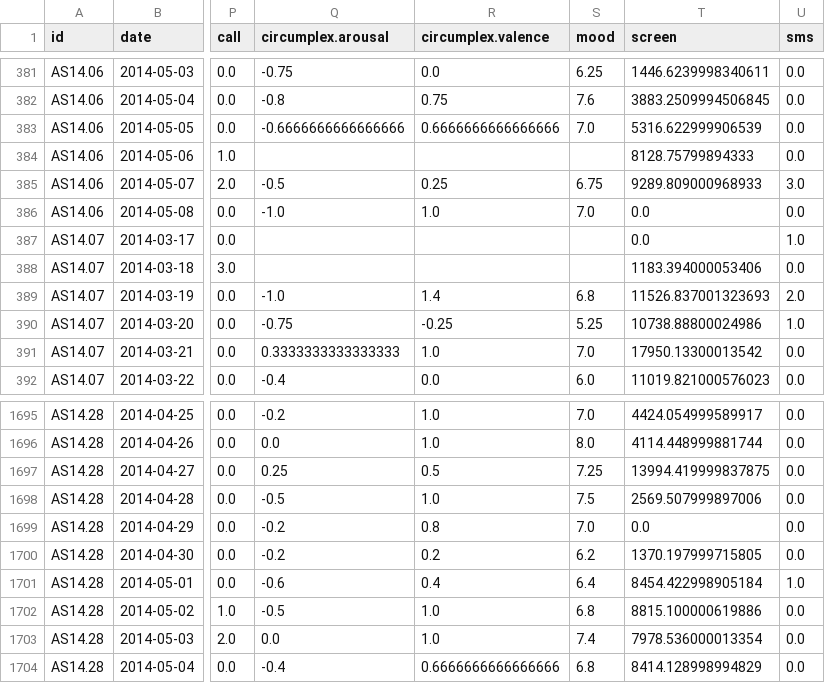
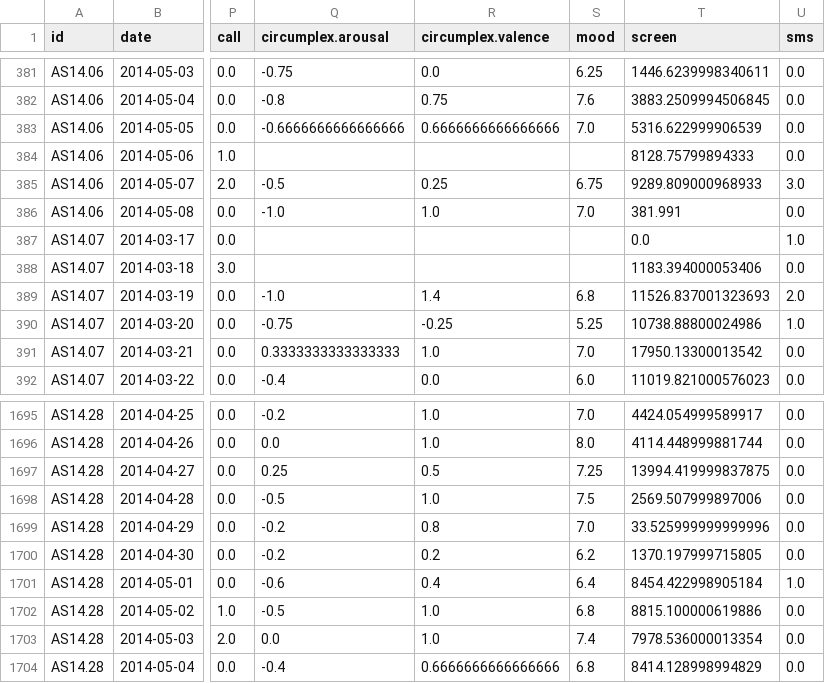
Before and after one commit to rozaneuroza/DataMiningProject, a CSV file: data_cleaned.csv, drawn as a sheet; only a part is shown, gaps mark what is left out; the diff names each change by its address in the sheet, - before the commit and + after, or states it on an @@ line.

Commit message:
added filling in screen values with app usage when missing

```diff
--- a/data_cleaned.csv
+++ b/data_cleaned.csv
-T386 (screen): 0.0
+T386 (screen): 381.991
-T1699 (screen): 0.0
+T1699 (screen): 33.525999999999996
```
Also changed, not shown: 1 other file.
